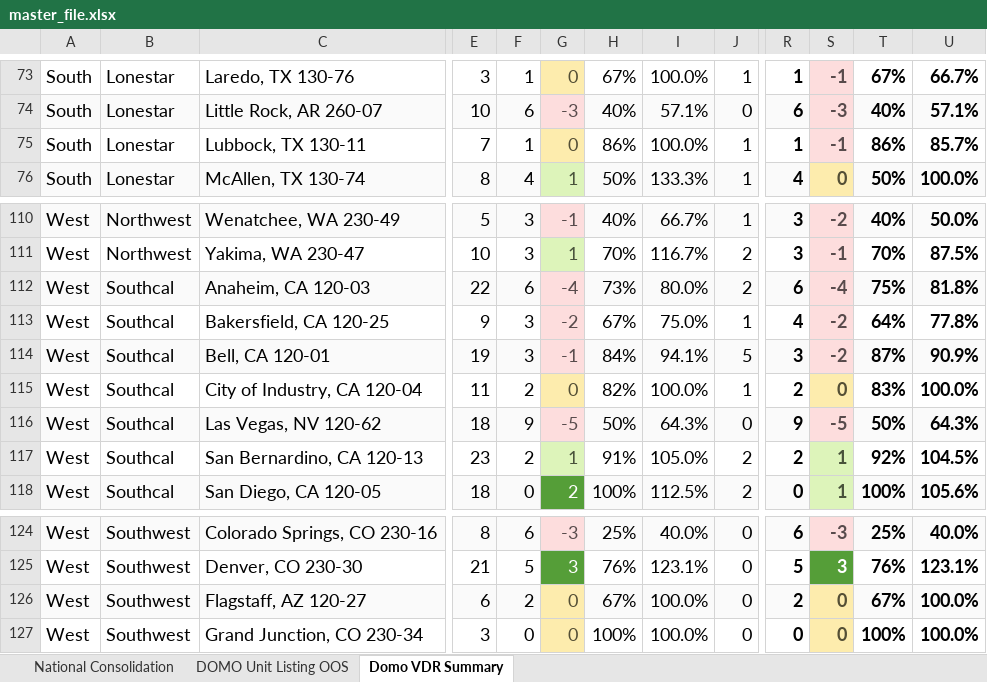
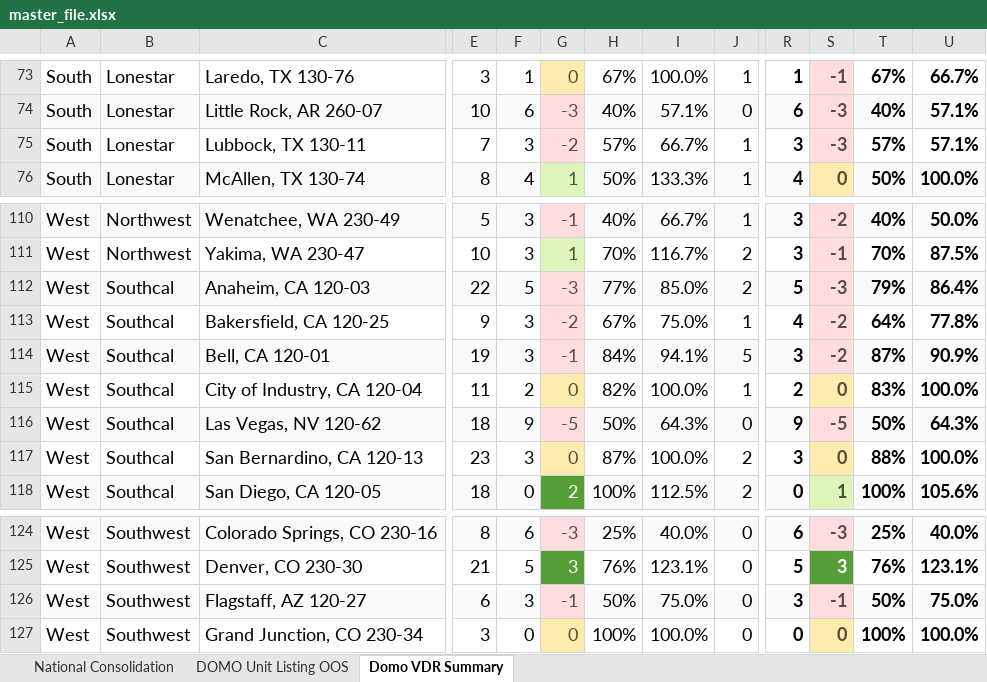
Before and after one commit to nmaysonet/afsvdr, an Excel workbook: master_file.xlsx, sheet Domo VDR Summary, drawn as a sheet; only a part is shown, gaps mark what is left out; values as stored, in another font and other column widths than the file's, no borders; the diff covers the shown part only; the diff names each change by its address in the sheet, - before the commit and + after, or states it on an @@ line.

```diff
--- a/master_file.xlsx (sheet Domo VDR Summary)
+++ b/master_file.xlsx (sheet Domo VDR Summary)
-F75: 1
+F75: 3
-G75: 0
+G75: -2
-G75 fill: #FDECAD
+G75 fill: #FDDDDD
-H75: 86%
+H75: 57%
-I75: 100.0%
+I75: 66.7%
-R75: 1
+R75: 3
-S75: -1
+S75: -3
-T75: 86%
+T75: 57%
-U75: 85.7%
+U75: 57.1%
-F112: 6
+F112: 5
-G112: -4
+G112: -3
-H112: 73%
+H112: 77%
-I112: 80.0%
+I112: 85.0%
-R112: 6
+R112: 5
-S112: -4
+S112: -3
-T112: 75%
+T112: 79%
-U112: 81.8%
+U112: 86.4%
-F117: 2
+F117: 3
-G117: 1
+G117: 0
-G117 fill: #DDF4BA
+G117 fill: #FDECAD
-H117: 91%
+H117: 87%
-I117: 105.0%
+I117: 100.0%
-R117: 2
+R117: 3
-S117: 1
+S117: 0
-S117 fill: #DDF4BA
+S117 fill: #FDECAD
-T117: 92%
+T117: 88%
-U117: 104.5%
+U117: 100.0%
-F126: 2
+F126: 3
-G126: 0
+G126: -1
-G126 fill: #FDECAD
+G126 fill: #FDDDDD
-H126: 67%
+H126: 50%
-I126: 100.0%
+I126: 75.0%
-R126: 2
+R126: 3
-S126: 0
+S126: -1
-S126 fill: #FDECAD
+S126 fill: #FDDDDD
-T126: 67%
+T126: 50%
-U126: 100.0%
+U126: 75.0%
```
Also changed, not shown: 54 edited cells and cell formats elsewhere in this sheet, sheet DOMO Unit Listing OOS, sheet National Consolidation.
